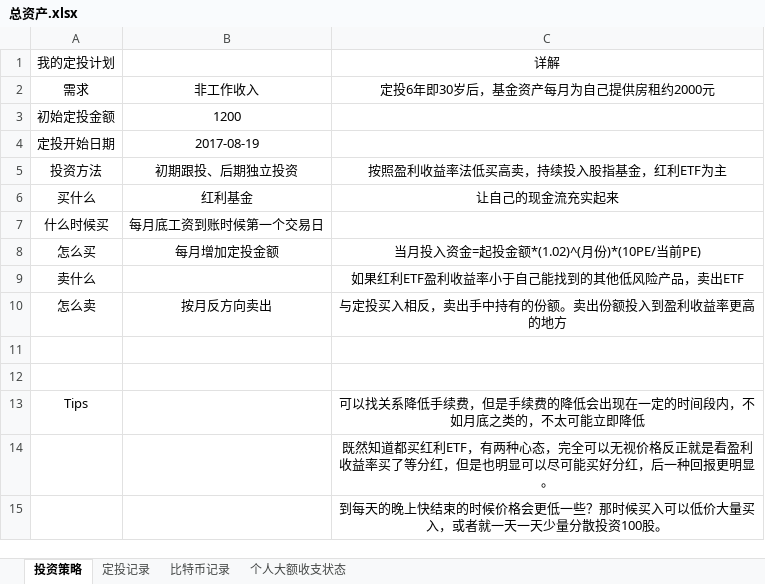
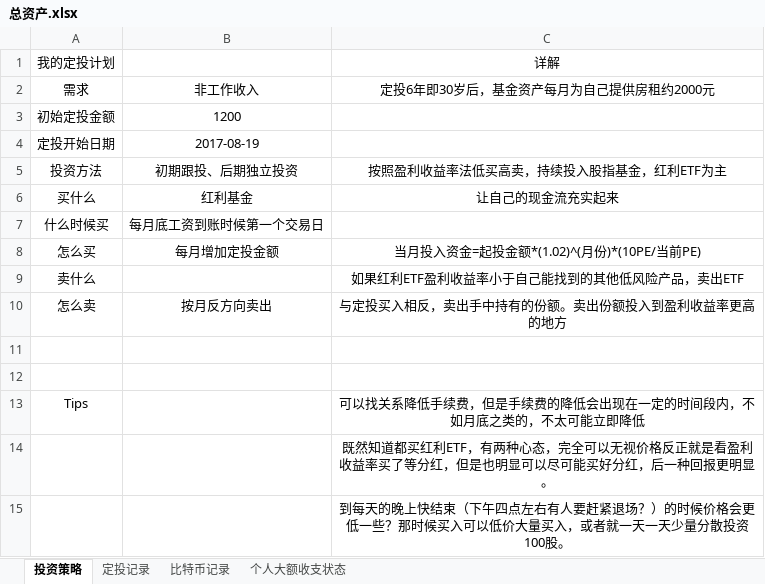
Before and after one commit to HanYouyang/GrowUp2017, an Excel workbook: 0Myself/总资产.xlsx, sheet 投资策略, drawn as a sheet; values as stored, in another font and other column widths than the file's, no borders; the diff names each change by its address in the sheet, - before the commit and + after, or states it on an @@ line.

Commit message:
重新理解

```diff
--- a/0Myself/总资产.xlsx (sheet 投资策略)
+++ b/0Myself/总资产.xlsx (sheet 投资策略)
-C15: …上快结束的时候价…
+C15: …上快结束（下午四点左右有人要赶紧退场？）的时候价…
```
